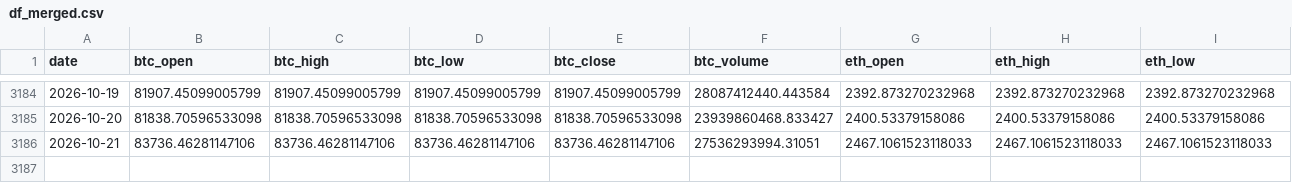
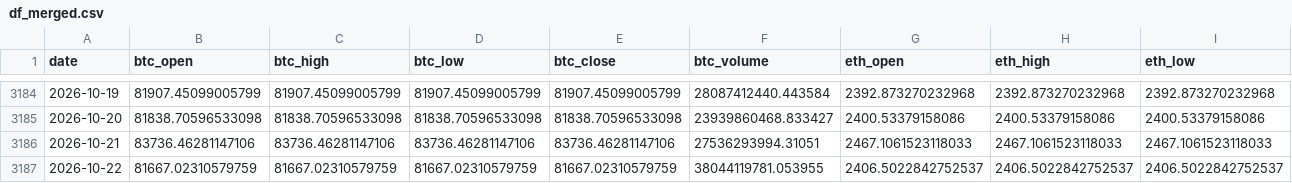
Before and after one commit to josean9/TFG_Crypto_DEF, a CSV file: data/csv/df_merged.csv, drawn as a sheet; only a part is shown, gaps mark what is left out; rows hold the shown columns only; the diff names each change by its address in the sheet, - before the commit and + after, or states it on an @@ line.

```diff
--- a/data/csv/df_merged.csv
+++ b/data/csv/df_merged.csv
+row 3187: 2026-10-22 | 81667.02310579759 | 81667.02310579759 | 81667.02310579759 | 81667.02310579759 | 38044119781.053955 | 2406.5022842752537 | 2406.5022842752537 | 2406.5022842752537
```
Also changed, not shown: 1 other file.
